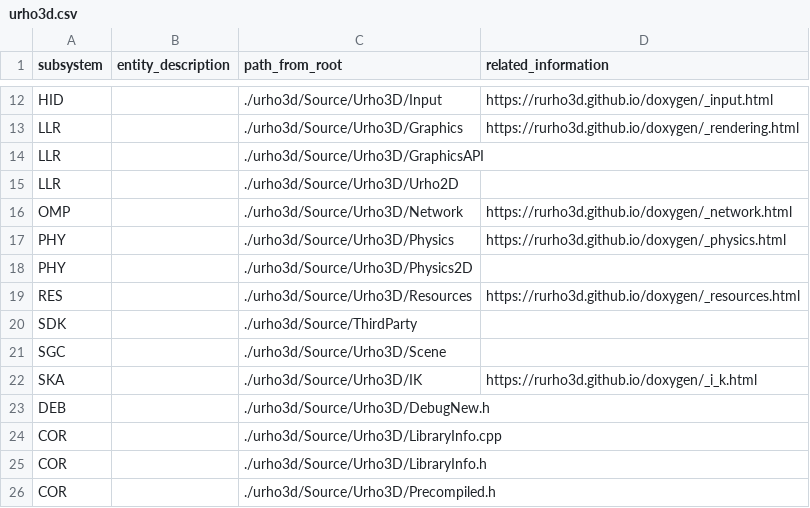
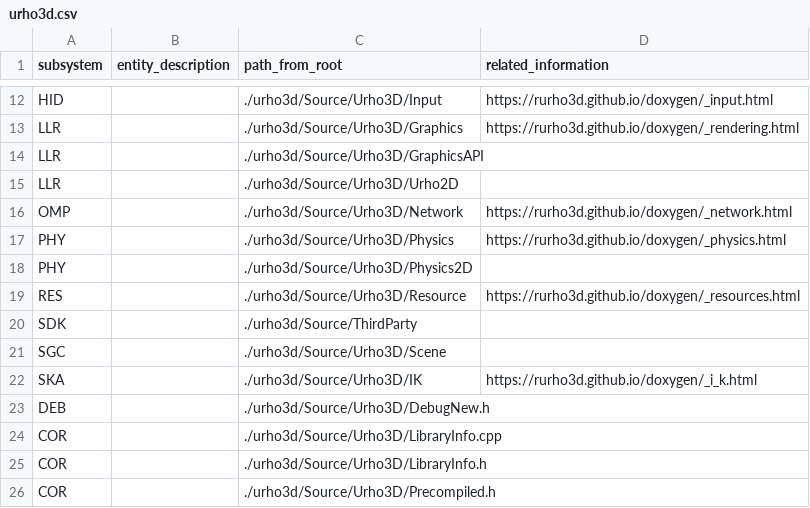
Before and after one commit to gamedev-studies/game-engine-analyser, a CSV file: 3_subsystem_detection/urho3d.csv, drawn as a sheet; only a part is shown, gaps mark what is left out.

Commit message:
fix urho3d tagging

```diff
--- a/3_subsystem_detection/urho3d.csv
+++ b/3_subsystem_detection/urho3d.csv
@@ -18,3 +18,3 @@ PHY,,./urho3d/Source/Urho3D/Physics,https://rurho3d.github.io/doxygen/_physics.h
 PHY,,./urho3d/Source/Urho3D/Physics2D,
-RES,,./urho3d/Source/Urho3D/Resources,https://rurho3d.github.io/doxygen/_resources.html
+RES,,./urho3d/Source/Urho3D/Resource,https://rurho3d.github.io/doxygen/_resources.html
 SDK,,./urho3d/Source/ThirdParty,
```
Also changed, not shown: 1 other file.
